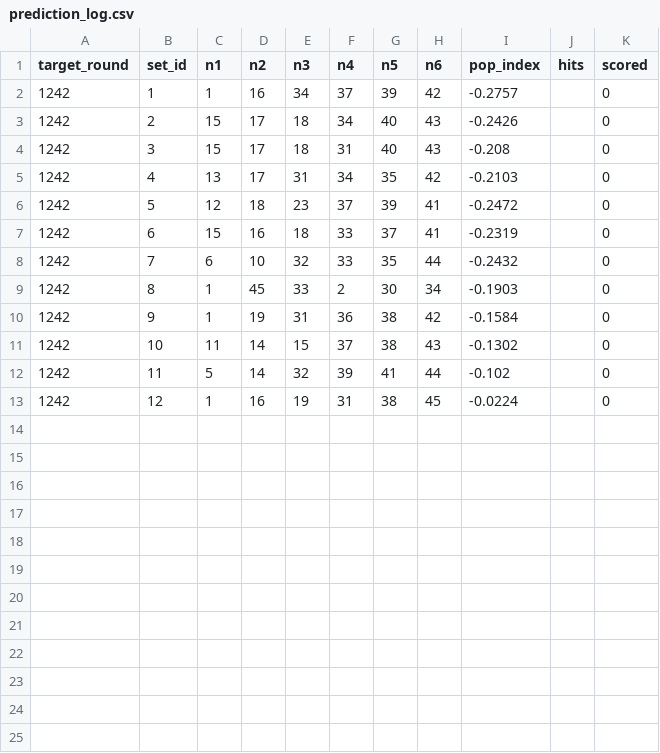
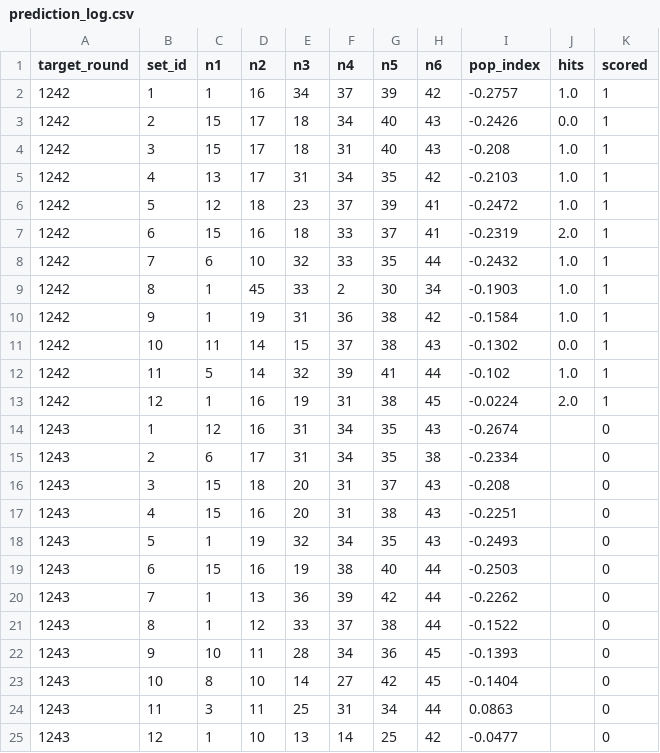
Before and after one commit to kkbhong71/lottologic, a CSV file: results/prediction_log.csv, drawn as a sheet.

```diff
--- a/results/prediction_log.csv
+++ b/results/prediction_log.csv
@@ -1,13 +1,25 @@
 target_round,set_id,n1,n2,n3,n4,n5,n6,pop_index,hits,scored
-1242,1,1,16,34,37,39,42,-0.2757,,0
-1242,2,15,17,18,34,40,43,-0.2426,,0
-1242,3,15,17,18,31,40,43,-0.208,,0
-1242,4,13,17,31,34,35,42,-0.2103,,0
-1242,5,12,18,23,37,39,41,-0.2472,,0
-1242,6,15,16,18,33,37,41,-0.2319,,0
-1242,7,6,10,32,33,35,44,-0.2432,,0
-1242,8,1,45,33,2,30,34,-0.1903,,0
-1242,9,1,19,31,36,38,42,-0.1584,,0
-1242,10,11,14,15,37,38,43,-0.1302,,0
-1242,11,5,14,32,39,41,44,-0.102,,0
-1242,12,1,16,19,31,38,45,-0.0224,,0
+1242,1,1,16,34,37,39,42,-0.2757,1.0,1
+1242,2,15,17,18,34,40,43,-0.2426,0.0,1
+1242,3,15,17,18,31,40,43,-0.208,1.0,1
+1242,4,13,17,31,34,35,42,-0.2103,1.0,1
+1242,5,12,18,23,37,39,41,-0.2472,1.0,1
+1242,6,15,16,18,33,37,41,-0.2319,2.0,1
+1242,7,6,10,32,33,35,44,-0.2432,1.0,1
+1242,8,1,45,33,2,30,34,-0.1903,1.0,1
+1242,9,1,19,31,36,38,42,-0.1584,1.0,1
+1242,10,11,14,15,37,38,43,-0.1302,0.0,1
+1242,11,5,14,32,39,41,44,-0.102,1.0,1
+1242,12,1,16,19,31,38,45,-0.0224,2.0,1
+1243,1,12,16,31,34,35,43,-0.2674,,0
+1243,2,6,17,31,34,35,38,-0.2334,,0
+1243,3,15,18,20,31,37,43,-0.208,,0
+1243,4,15,16,20,31,38,43,-0.2251,,0
+1243,5,1,19,32,34,35,43,-0.2493,,0
+1243,6,15,16,19,38,40,44,-0.2503,,0
+1243,7,1,13,36,39,42,44,-0.2262,,0
+1243,8,1,12,33,37,38,44,-0.1522,,0
+1243,9,10,11,28,34,36,45,-0.1393,,0
+1243,10,8,10,14,27,42,45,-0.1404,,0
+1243,11,3,11,25,31,34,44,0.0863,,0
+1243,12,1,10,13,14,25,42,-0.0477,,0
```
Also changed, not shown: 2 other files.
